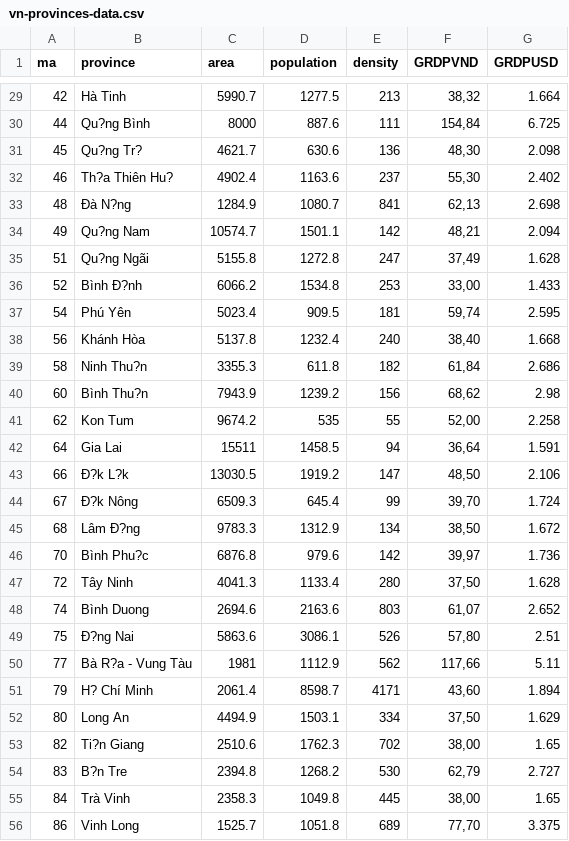
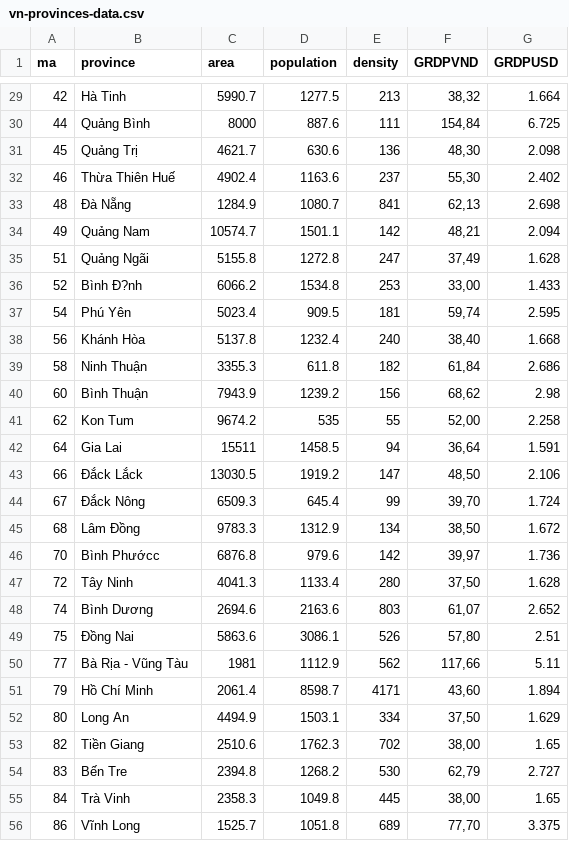
Before and after one commit to TraLe-ITDSIU19058/t1, a CSV file: vn-provinces-data.csv, drawn as a sheet; only a part is shown, gaps mark what is left out; the diff covers the shown part only; the diff names each change by its address in the sheet, - before the commit and + after, or states it on an @@ line.

Commit message:
Update vn-provinces-data.csv

```diff
--- a/vn-provinces-data.csv
+++ b/vn-provinces-data.csv
-B30 (province): Qu?ng Bình
+B30 (province): Quảng Bình
-B31 (province): Qu?ng Tr?
+B31 (province): Quảng Trị
-B32 (province): Th?a Thiên Hu?
+B32 (province): Thừa Thiên Huế
-B33 (province): Ðà N?ng
+B33 (province): Ðà Nẵng
-B34 (province): Qu?ng Nam
+B34 (province): Quảng Nam
-B35 (province): Qu?ng Ngãi
+B35 (province): Quảng Ngãi
-B39 (province): Ninh Thu?n
+B39 (province): Ninh Thuận
-B40 (province): Bình Thu?n
+B40 (province): Bình Thuận
-B43 (province): Ð?k L?k
+B43 (province): Ðắck Lắck
-B44 (province): Ð?k Nông
+B44 (province): Ðắck Nông
-B45 (province): Lâm Ð?ng
+B45 (province): Lâm Ðồng
-B46 (province): Bình Phu?c
+B46 (province): Bình Phướcc
-B48 (province): Bình Duong
+B48 (province): Bình Dương
-B49 (province): Ð?ng Nai
+B49 (province): Ðồng Nai
-B50 (province): Bà R?a - Vung Tàu
+B50 (province): Bà Rịa - Vũng Tàu
-B51 (province): H? Chí Minh
+B51 (province): Hồ Chí Minh
-B53 (province): Ti?n Giang
+B53 (province): Tiền Giang
-B54 (province): B?n Tre
+B54 (province): Bến Tre
-B56 (province): Vinh Long
+B56 (province): Vĩnh Long
```
Also changed, not shown: 20 edited cells elsewhere in this file.
